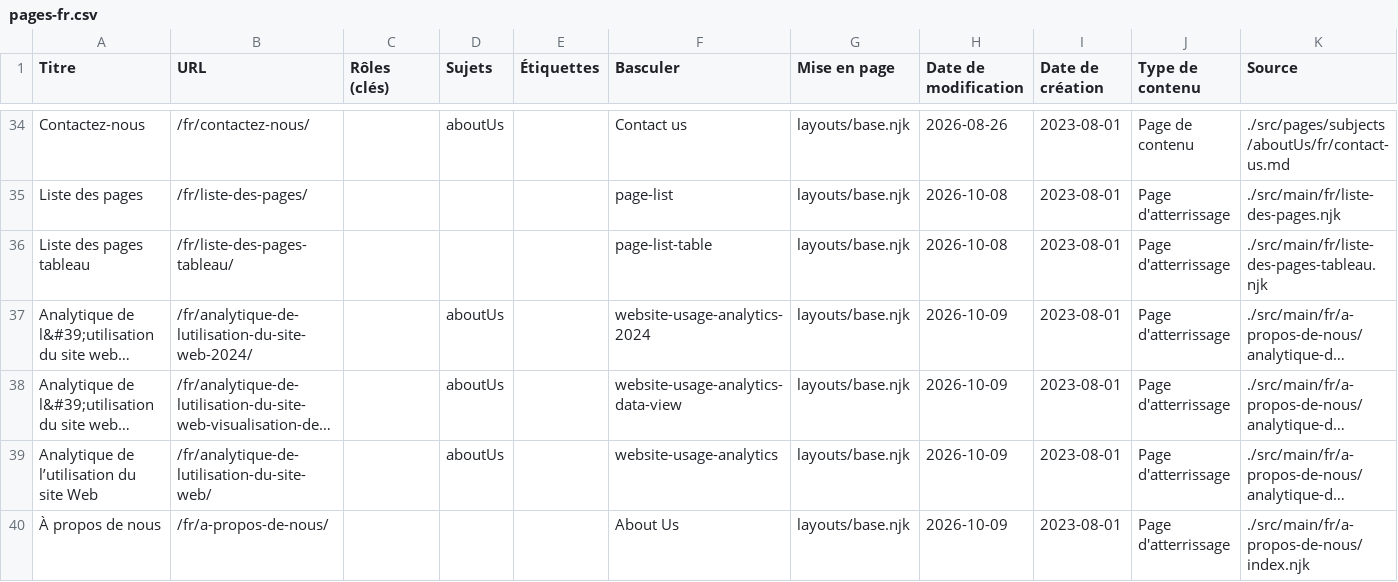
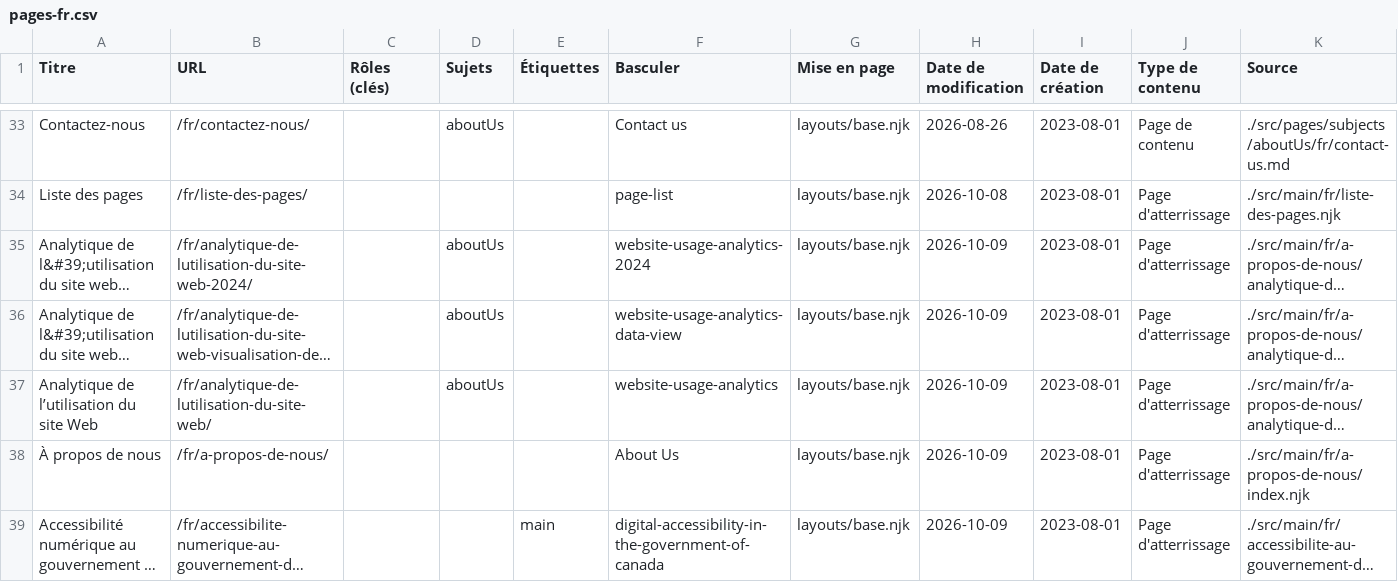
Before and after one commit to daine/gc-da11yn.github.io, a CSV file: docs/pages-fr.csv, drawn as a sheet; only a part is shown, gaps mark what is left out; the shorter side is filled out with more unchanged rows; long unchanged cells end in …; removed rows and columns are numbered as before the commit, all else as after; the diff covers the shown part only; the diff names each change by its address in the sheet, - before the commit and + after, or states it on an @@ line.

```diff
--- a/docs/pages-fr.csv
+++ b/docs/pages-fr.csv
-row 36: Liste des pages tableau | /fr/liste-des-pages-tableau/ |  |  |  | page-list-table | layouts/base.njk | 2026-10-08 | 2023-08-01 | Page d'atterrissage | ./src/main/fr/liste-des-pages-tableau.njk
```
Also changed, not shown: 5 added rows and 4 removed rows elsewhere in this file, docs/pages-en.csv, 25 other files.
